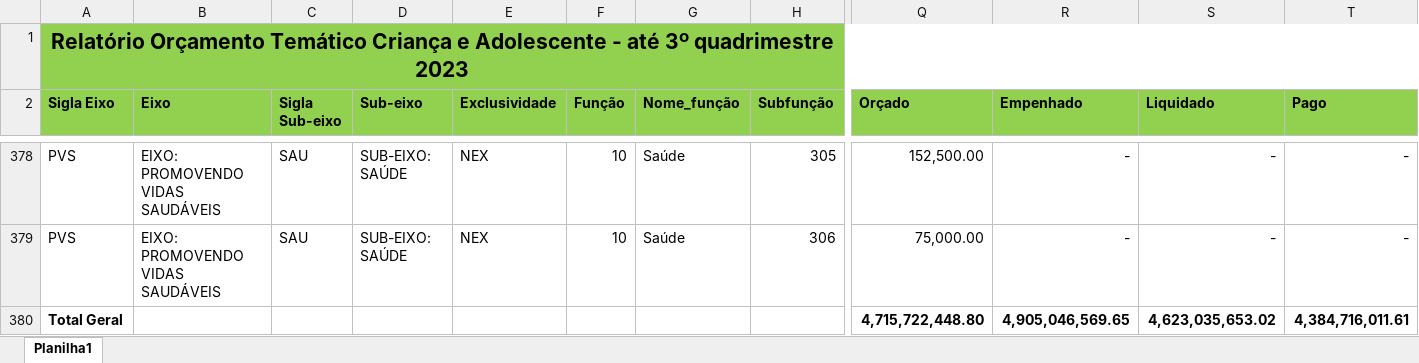
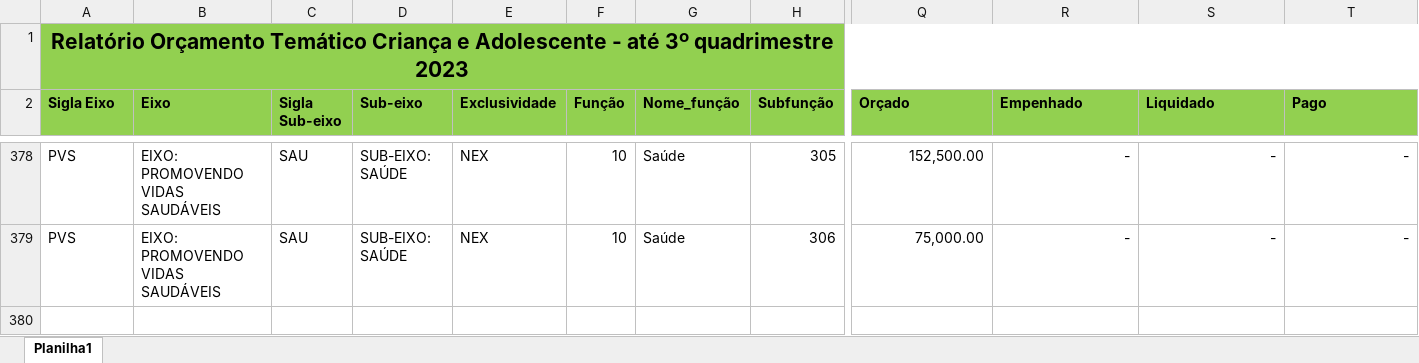
Before and after one commit to paraenseembh/pbh_visualizacao_de_dados, an Excel workbook: dados/orcamentos_tematicos/crianca_adolescente/OCA_QUADRIMESTRE/2023/ot-oca-3-quad-2023-versao-1.xlsx, sheet Planilha1, drawn as a sheet; only a part is shown, gaps mark what is left out; values as stored, in another font and other column widths than the file's, no borders; rows hold the shown columns only; the diff names each change by its address in the sheet, - before the commit and + after, or states it on an @@ line.

```diff
--- a/dados/orcamentos_tematicos/crianca_adolescente/OCA_QUADRIMESTRE/2023/ot-oca-3-quad-2023-versao-1.xlsx (sheet Planilha1)
+++ b/dados/orcamentos_tematicos/crianca_adolescente/OCA_QUADRIMESTRE/2023/ot-oca-3-quad-2023-versao-1.xlsx (sheet Planilha1)
-row 380: Total Geral |  |  |  |  |  |  |  | 4,715,722,448.80 | 4,905,046,569.65 | 4,623,035,653.02 | 4,384,716,011.61
```
Also changed, not shown: dados/orcamentos_tematicos/crianca_adolescente/OCA_QUADRIMESTRE/2017/Relatório do Orçamento Criança e Adolescente 2017_0.xlsx, dados/orcamentos_tematicos/crianca_adolescente/OCA_QUADRIMESTRE/2018/Relatório do OCA 3o quad 2018.xlsx, 18 other files.
